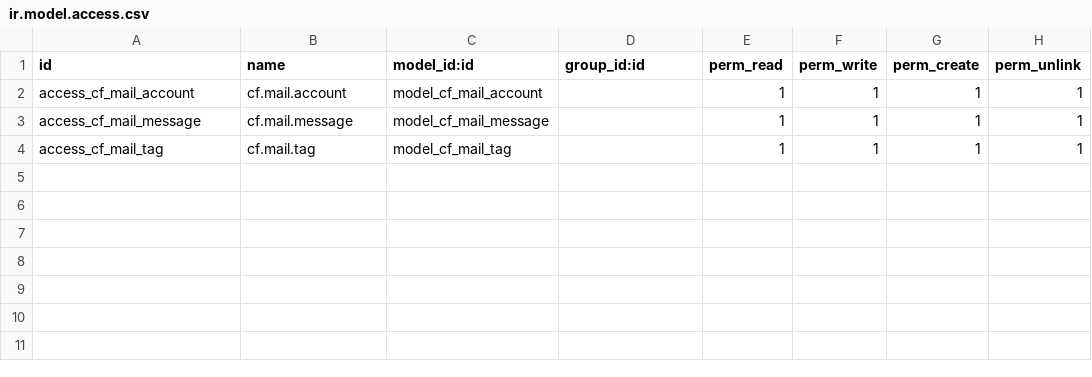
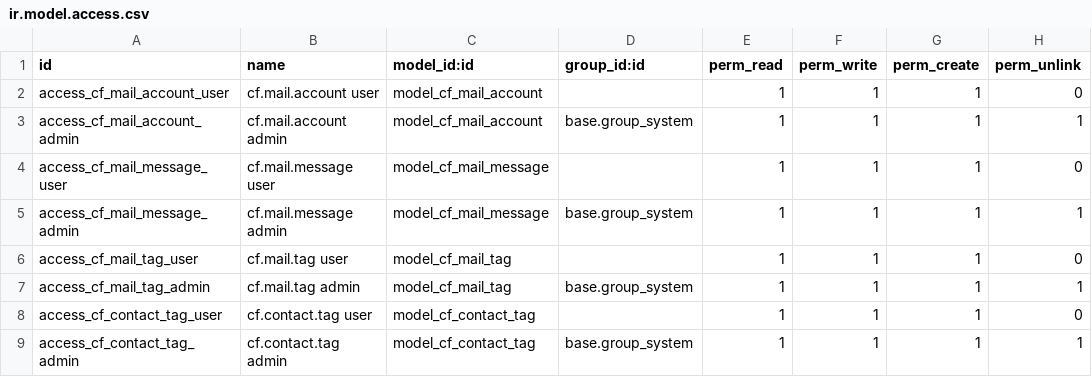
Before and after one commit to casafolino/casafolino-os, a CSV file: casafolino_mail/security/ir.model.access.csv, drawn as a sheet.

Commit message:
casafolino_mail v5: rubrica, tag, OOO, fix assets_backend, fix @import

```diff
--- a/casafolino_mail/security/ir.model.access.csv
+++ b/casafolino_mail/security/ir.model.access.csv
@@ -1,4 +1,9 @@
 id,name,model_id:id,group_id:id,perm_read,perm_write,perm_create,perm_unlink
-access_cf_mail_account,cf.mail.account,model_cf_mail_account,,1,1,1,1
-access_cf_mail_message,cf.mail.message,model_cf_mail_message,,1,1,1,1
-access_cf_mail_tag,cf.mail.tag,model_cf_mail_tag,,1,1,1,1
+access_cf_mail_account_user,cf.mail.account user,model_cf_mail_account,,1,1,1,0
+access_cf_mail_account_admin,cf.mail.account admin,model_cf_mail_account,base.group_system,1,1,1,1
+access_cf_mail_message_user,cf.mail.message user,model_cf_mail_message,,1,1,1,0
+access_cf_mail_message_admin,cf.mail.message admin,model_cf_mail_message,base.group_system,1,1,1,1
+access_cf_mail_tag_user,cf.mail.tag user,model_cf_mail_tag,,1,1,1,0
+access_cf_mail_tag_admin,cf.mail.tag admin,model_cf_mail_tag,base.group_system,1,1,1,1
+access_cf_contact_tag_user,cf.contact.tag user,model_cf_contact_tag,,1,1,1,0
+access_cf_contact_tag_admin,cf.contact.tag admin,model_cf_contact_tag,base.group_system,1,1,1,1
```
Also changed, not shown: 11 other files.
